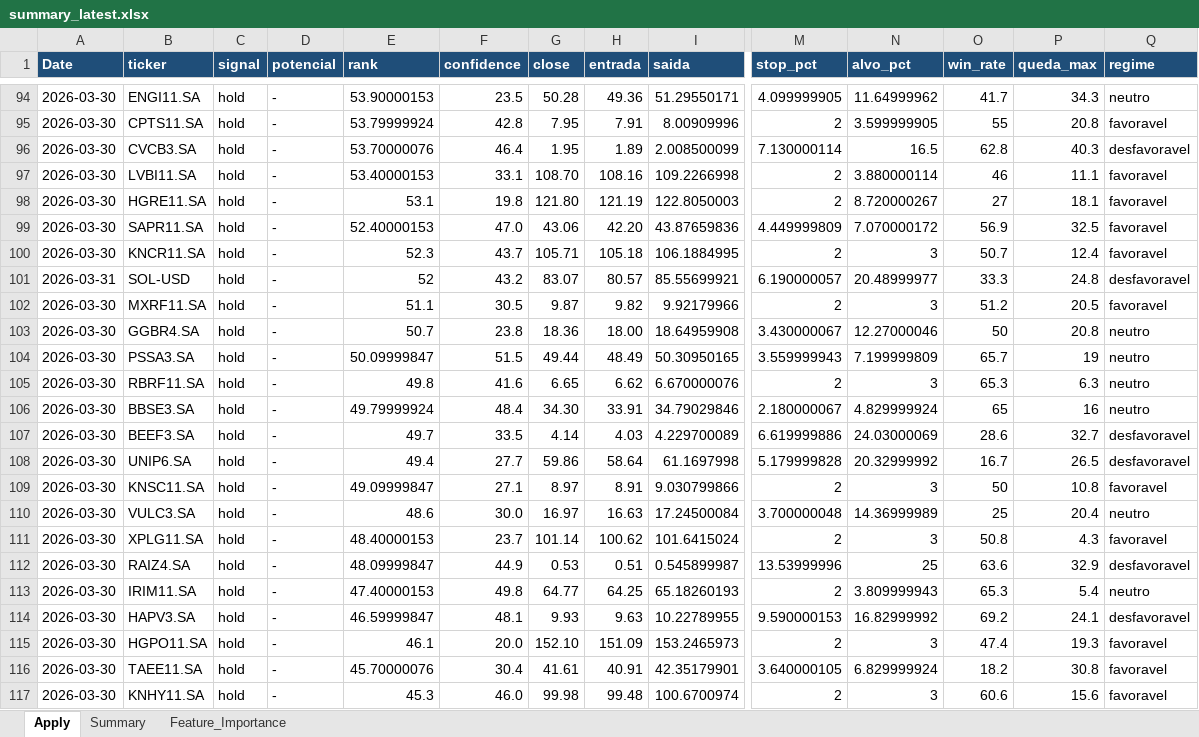
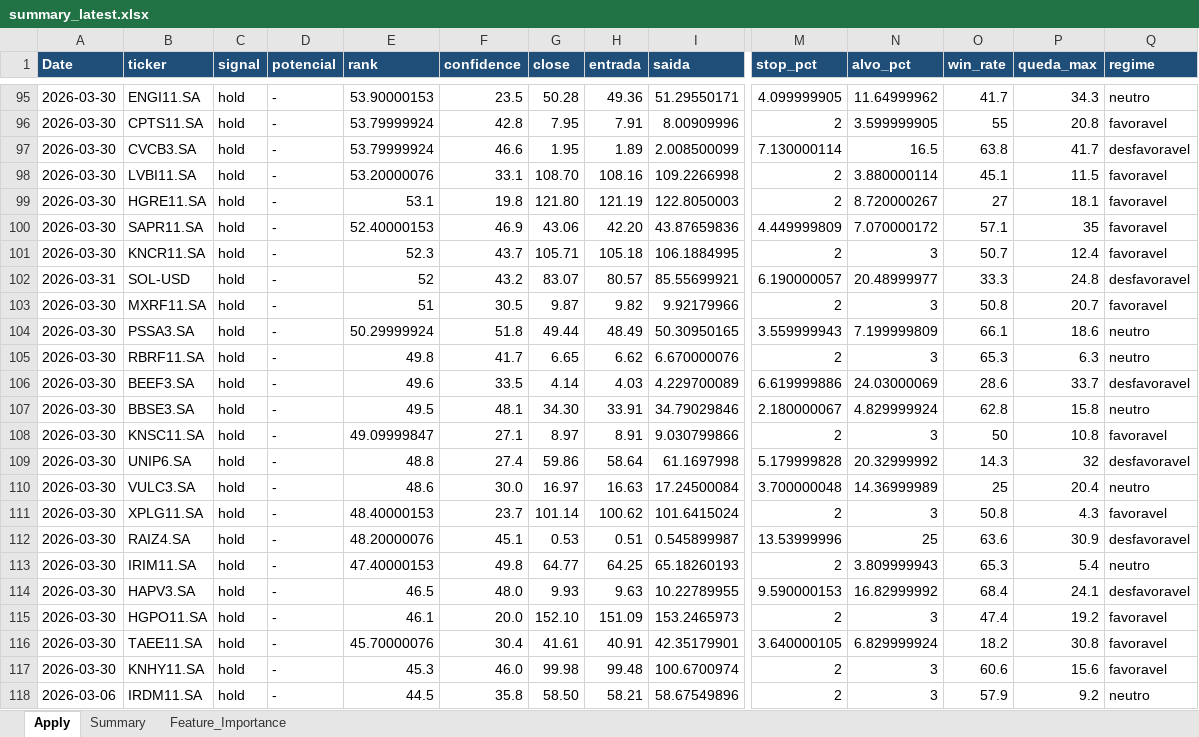
Before and after one commit to gcallj/test, an Excel workbook: summary_latest.xlsx, sheet Apply, drawn as a sheet; only a part is shown, gaps mark what is left out; the shorter side is filled out with more unchanged rows; values as stored, in another font and other column widths than the file's, no borders; removed rows and columns are numbered as before the commit, all else as after; rows hold the shown columns only; the diff covers the shown part only; the diff names each change by its address in the sheet, - before the commit and + after, or states it on an @@ line.

```diff
--- a/summary_latest.xlsx (sheet Apply)
+++ b/summary_latest.xlsx (sheet Apply)
-E97 (rank): 53.70000076
+E97 (rank): 53.79999924
-F97 (confidence): 46.4
+F97 (confidence): 46.6
-O97 (win_rate): 62.8
+O97 (win_rate): 63.8
-P97 (queda_max): 40.3
+P97 (queda_max): 41.7
-E98 (rank): 53.40000153
+E98 (rank): 53.20000076
-O98 (win_rate): 46
+O98 (win_rate): 45.1
-P98 (queda_max): 11.1
+P98 (queda_max): 11.5
-F100 (confidence): 47.0
+F100 (confidence): 46.9
-O100 (win_rate): 56.9
+O100 (win_rate): 57.1
-P100 (queda_max): 32.5
+P100 (queda_max): 35
-E103 (rank): 51.1
+E103 (rank): 51
-O103 (win_rate): 51.2
+O103 (win_rate): 50.8
-P103 (queda_max): 20.5
+P103 (queda_max): 20.7
-row 103: 2026-03-30 | GGBR4.SA | hold | - | 50.7 | 23.8 | 18.36 | 18.00 | 18.64959908 | 3.430000067 | 12.27000046 | 50 | 20.8 | neutro
-E104 (rank): 50.09999847
+E104 (rank): 50.29999924
-F104 (confidence): 51.5
+F104 (confidence): 51.8
-O104 (win_rate): 65.7
+O104 (win_rate): 66.1
-P104 (queda_max): 19
+P104 (queda_max): 18.6
-F105 (confidence): 41.6
+F105 (confidence): 41.7
-row 106: 2026-03-30 | BBSE3.SA | hold | - | 49.79999924 | 48.4 | 34.30 | 33.91 | 34.79029846 | 2.180000067 | 4.829999924 | 65 | 16 | neutro
-E106 (rank): 49.7
+E106 (rank): 49.6
-P106 (queda_max): 32.7
+P106 (queda_max): 33.7
-row 108: 2026-03-30 | UNIP6.SA | hold | - | 49.4 | 27.7 | 59.86 | 58.64 | 61.1697998 | 5.179999828 | 20.32999992 | 16.7 | 26.5 | desfavoravel
+row 107: 2026-03-30 | BBSE3.SA | hold | - | 49.5 | 48.1 | 34.30 | 33.91 | 34.79029846 | 2.180000067 | 4.829999924 | 62.8 | 15.8 | neutro
+row 109: 2026-03-30 | UNIP6.SA | hold | - | 48.8 | 27.4 | 59.86 | 58.64 | 61.1697998 | 5.179999828 | 20.32999992 | 14.3 | 32 | desfavoravel
-E112 (rank): 48.09999847
+E112 (rank): 48.20000076
-F112 (confidence): 44.9
+F112 (confidence): 45.1
-P112 (queda_max): 32.9
+P112 (queda_max): 30.9
-E114 (rank): 46.59999847
+E114 (rank): 46.5
-F114 (confidence): 48.1
+F114 (confidence): 48.0
-O114 (win_rate): 69.2
+O114 (win_rate): 68.4
-P115 (queda_max): 19.3
+P115 (queda_max): 19.2
```
Also changed, not shown: 24 added rows, 23 removed rows and 167 edited cells elsewhere in this sheet, sheet Summary, 2 other files.
